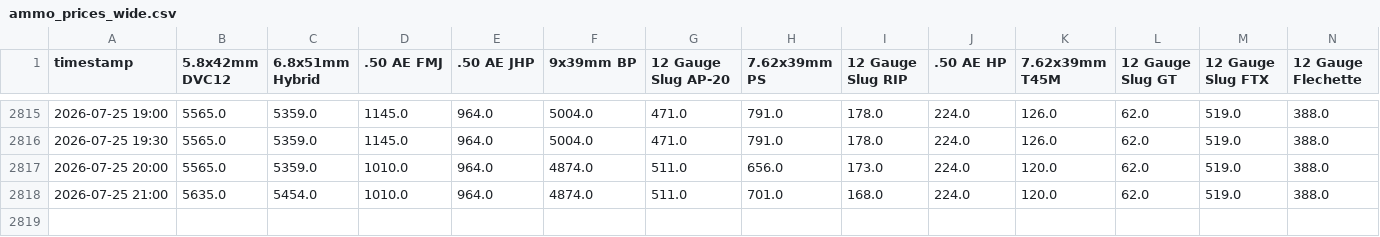
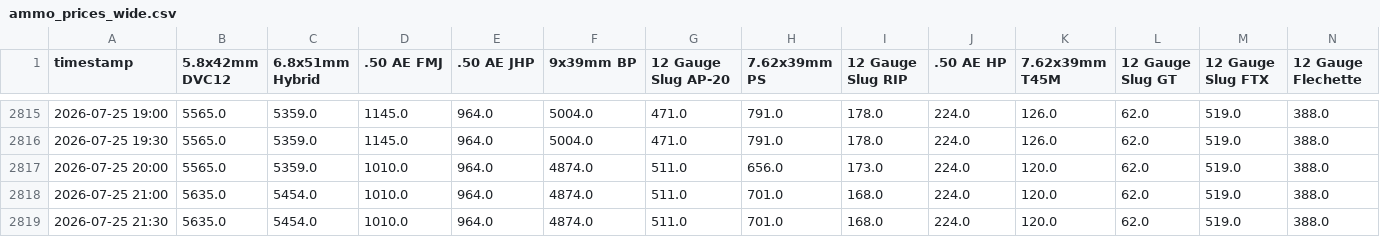
Before and after one commit to siuchimna0320/deltaforce-ammo-tracker, a CSV file: ammo_prices_wide.csv, drawn as a sheet; only a part is shown, gaps mark what is left out; rows hold the shown columns only; the diff names each change by its address in the sheet, - before the commit and + after, or states it on an @@ line.

```diff
--- a/ammo_prices_wide.csv
+++ b/ammo_prices_wide.csv
+row 2819: 2026-07-25 21:30 | 5635.0 | 5454.0 | 1010.0 | 964.0 | 4874.0 | 511.0 | 701.0 | 168.0 | 224.0 | 120.0 | 62.0 | 519.0 | 388.0
```
